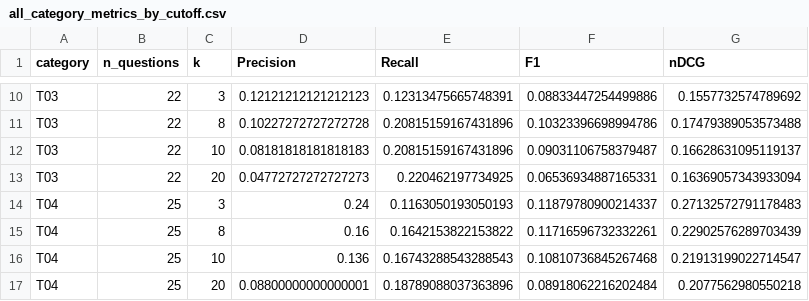
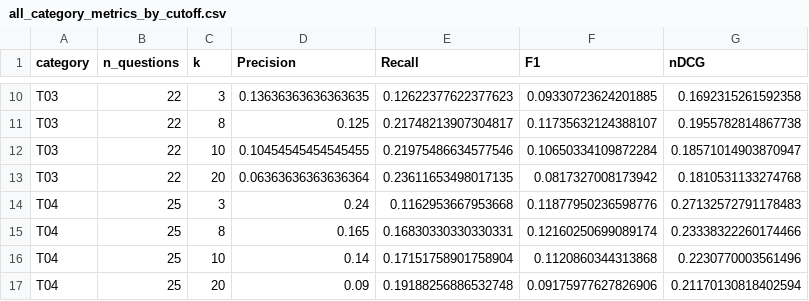
Before and after one commit to Avinash2236/Dhara-Bench, a CSV file: metric_outputs/all_category_metrics_by_cutoff.csv, drawn as a sheet; only a part is shown, gaps mark what is left out; the diff covers the shown part only; the diff names each change by its address in the sheet, - before the commit and + after, or states it on an @@ line.

```diff
--- a/metric_outputs/all_category_metrics_by_cutoff.csv
+++ b/metric_outputs/all_category_metrics_by_cutoff.csv
-D10 (Precision): 0.12121212121212123
+D10 (Precision): 0.13636363636363635
-E10 (Recall): 0.12313475665748391
+E10 (Recall): 0.12622377622377623
-F10 (F1): 0.08833447254499886
+F10 (F1): 0.09330723624201885
-G10 (nDCG): 0.1557732574789692
+G10 (nDCG): 0.1692315261592358
-D11 (Precision): 0.10227272727272728
+D11 (Precision): 0.125
-E11 (Recall): 0.20815159167431896
+E11 (Recall): 0.21748213907304817
-F11 (F1): 0.10323396698994786
+F11 (F1): 0.11735632124388107
-G11 (nDCG): 0.17479389053573488
+G11 (nDCG): 0.1955782814867738
-D12 (Precision): 0.08181818181818183
+D12 (Precision): 0.10454545454545455
-E12 (Recall): 0.20815159167431896
+E12 (Recall): 0.21975486634577546
-F12 (F1): 0.09031106758379487
+F12 (F1): 0.10650334109872284
-G12 (nDCG): 0.16628631095119137
+G12 (nDCG): 0.18571014903870947
-D13 (Precision): 0.04772727272727273
+D13 (Precision): 0.06363636363636364
-E13 (Recall): 0.220462197734925
+E13 (Recall): 0.23611653498017135
-F13 (F1): 0.06536934887165331
+F13 (F1): 0.0817327008173942
-G13 (nDCG): 0.16369057343933094
+G13 (nDCG): 0.1810531133274768
-E14 (Recall): 0.1163050193050193
+E14 (Recall): 0.1162953667953668
-F14 (F1): 0.11879780900214337
+F14 (F1): 0.11877950236598776
-D15 (Precision): 0.16
+D15 (Precision): 0.165
-E15 (Recall): 0.1642153822153822
+E15 (Recall): 0.16830330330330331
-F15 (F1): 0.11716596732332261
+F15 (F1): 0.12160250699089174
-G15 (nDCG): 0.22902576289703439
+G15 (nDCG): 0.23338322260174466
-D16 (Precision): 0.136
+D16 (Precision): 0.14
-E16 (Recall): 0.16743288543288543
+E16 (Recall): 0.17151758901758904
-F16 (F1): 0.10810736845267468
+F16 (F1): 0.1120860344313868
-G16 (nDCG): 0.21913199022714547
+G16 (nDCG): 0.2230770003561496
-D17 (Precision): 0.08800000000000001
+D17 (Precision): 0.09
-E17 (Recall): 0.18789088037363896
+E17 (Recall): 0.19188256886532748
-F17 (F1): 0.08918062216202484
+F17 (F1): 0.09175977627826906
-G17 (nDCG): 0.2077562980550218
+G17 (nDCG): 0.21170130818402594
```
Also changed, not shown: 145 edited cells elsewhere in this file, metric_outputs/all_metrics_by_cutoff.csv, metric_outputs/category_bootstrap_ci.csv, 7 other files.
